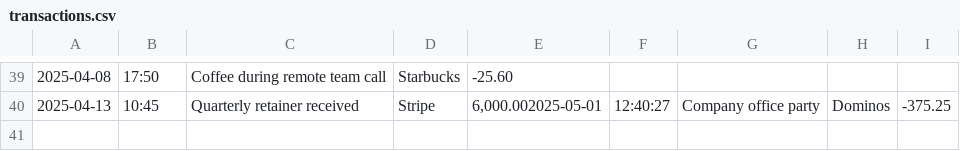
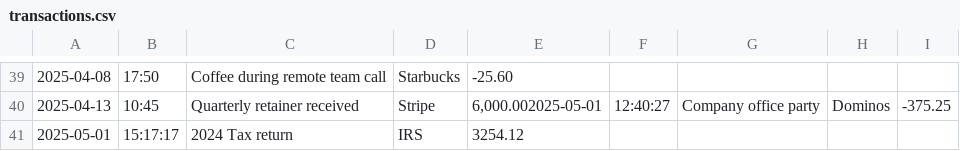
Before and after one commit to eunicemanan/Accounting-Ledger, a CSV file: AccountingLedgerApplication/dataFiles/transactions.csv, drawn as a sheet; only a part is shown, gaps mark what is left out.

```diff
--- a/AccountingLedgerApplication/dataFiles/transactions.csv
+++ b/AccountingLedgerApplication/dataFiles/transactions.csv
@@ -40 +40,2 @@
 2025-04-13|10:45|Quarterly retainer received|Stripe|6,000.002025-05-01|12:40:27|Company office party|Dominos|-375.25
+2025-05-01|15:17:17|2024 Tax return|IRS|3254.12
```
Also changed, not shown: 1 other file.
